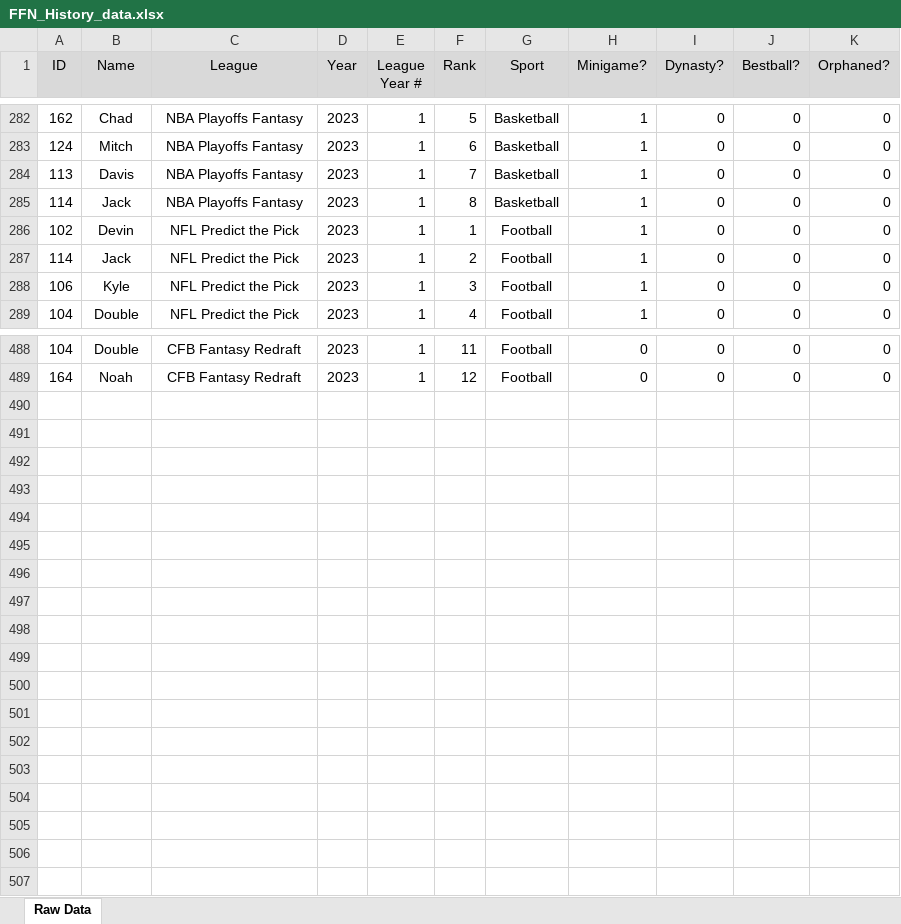
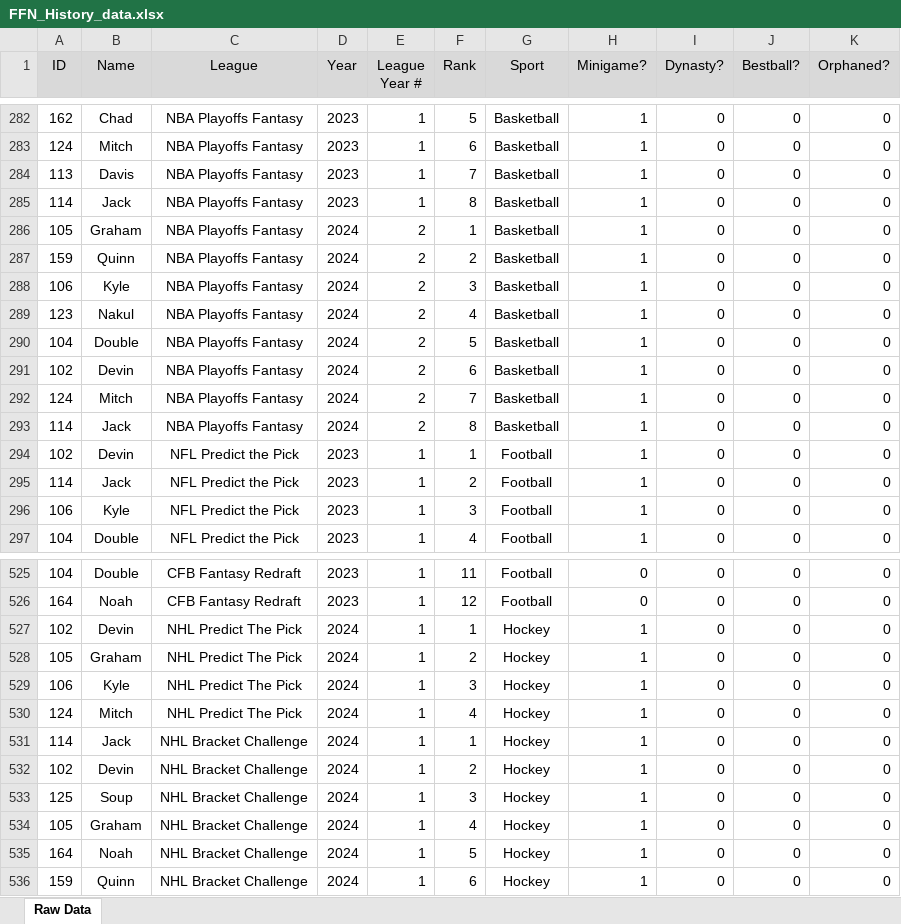
Before and after one commit to DevinD14/FFN_History, an Excel workbook: data/FFN_History_data.xlsx, sheet Raw Data, drawn as a sheet; only a part is shown, gaps mark what is left out; values as stored, in another font and other column widths than the file's, no borders; the diff covers the shown part only; the diff names each change by its address in the sheet, - before the commit and + after, or states it on an @@ line.

Commit message:
Data Results Update

```diff
--- a/data/FFN_History_data.xlsx (sheet Raw Data)
+++ b/data/FFN_History_data.xlsx (sheet Raw Data)
+row 286: 105 | Graham | NBA Playoffs Fantasy | 2024 | 2 | 1 | Basketball | 1 | 0 | 0 | 0
+row 287: 159 | Quinn | NBA Playoffs Fantasy | 2024 | 2 | 2 | Basketball | 1 | 0 | 0 | 0
+row 288: 106 | Kyle | NBA Playoffs Fantasy | 2024 | 2 | 3 | Basketball | 1 | 0 | 0 | 0
+row 289: 123 | Nakul | NBA Playoffs Fantasy | 2024 | 2 | 4 | Basketball | 1 | 0 | 0 | 0
+row 290: 104 | Double | NBA Playoffs Fantasy | 2024 | 2 | 5 | Basketball | 1 | 0 | 0 | 0
+row 291: 102 | Devin | NBA Playoffs Fantasy | 2024 | 2 | 6 | Basketball | 1 | 0 | 0 | 0
+row 292: 124 | Mitch | NBA Playoffs Fantasy | 2024 | 2 | 7 | Basketball | 1 | 0 | 0 | 0
+row 293: 114 | Jack | NBA Playoffs Fantasy | 2024 | 2 | 8 | Basketball | 1 | 0 | 0 | 0
+row 527: 102 | Devin | NHL Predict The Pick | 2024 | 1 | 1 | Hockey | 1 | 0 | 0 | 0
+row 528: 105 | Graham | NHL Predict The Pick | 2024 | 1 | 2 | Hockey | 1 | 0 | 0 | 0
+row 529: 106 | Kyle | NHL Predict The Pick | 2024 | 1 | 3 | Hockey | 1 | 0 | 0 | 0
+row 530: 124 | Mitch | NHL Predict The Pick | 2024 | 1 | 4 | Hockey | 1 | 0 | 0 | 0
+row 531: 114 | Jack | NHL Bracket Challenge | 2024 | 1 | 1 | Hockey | 1 | 0 | 0 | 0
+row 532: 102 | Devin | NHL Bracket Challenge | 2024 | 1 | 2 | Hockey | 1 | 0 | 0 | 0
+row 533: 125 | Soup | NHL Bracket Challenge | 2024 | 1 | 3 | Hockey | 1 | 0 | 0 | 0
+row 534: 105 | Graham | NHL Bracket Challenge | 2024 | 1 | 4 | Hockey | 1 | 0 | 0 | 0
+row 535: 164 | Noah | NHL Bracket Challenge | 2024 | 1 | 5 | Hockey | 1 | 0 | 0 | 0
+row 536: 159 | Quinn | NHL Bracket Challenge | 2024 | 1 | 6 | Hockey | 1 | 0 | 0 | 0
```
Also changed, not shown: 29 added rows elsewhere in this sheet.
